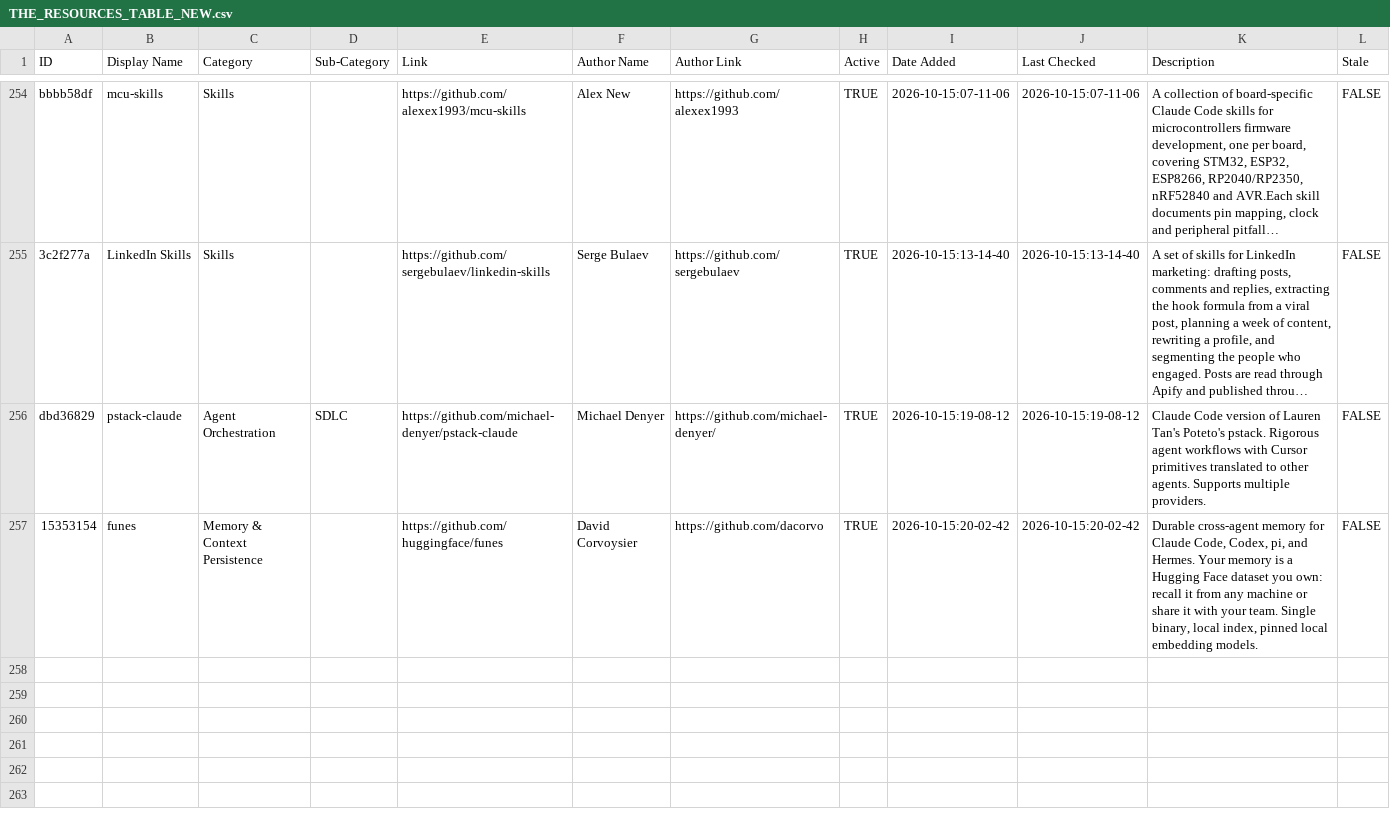
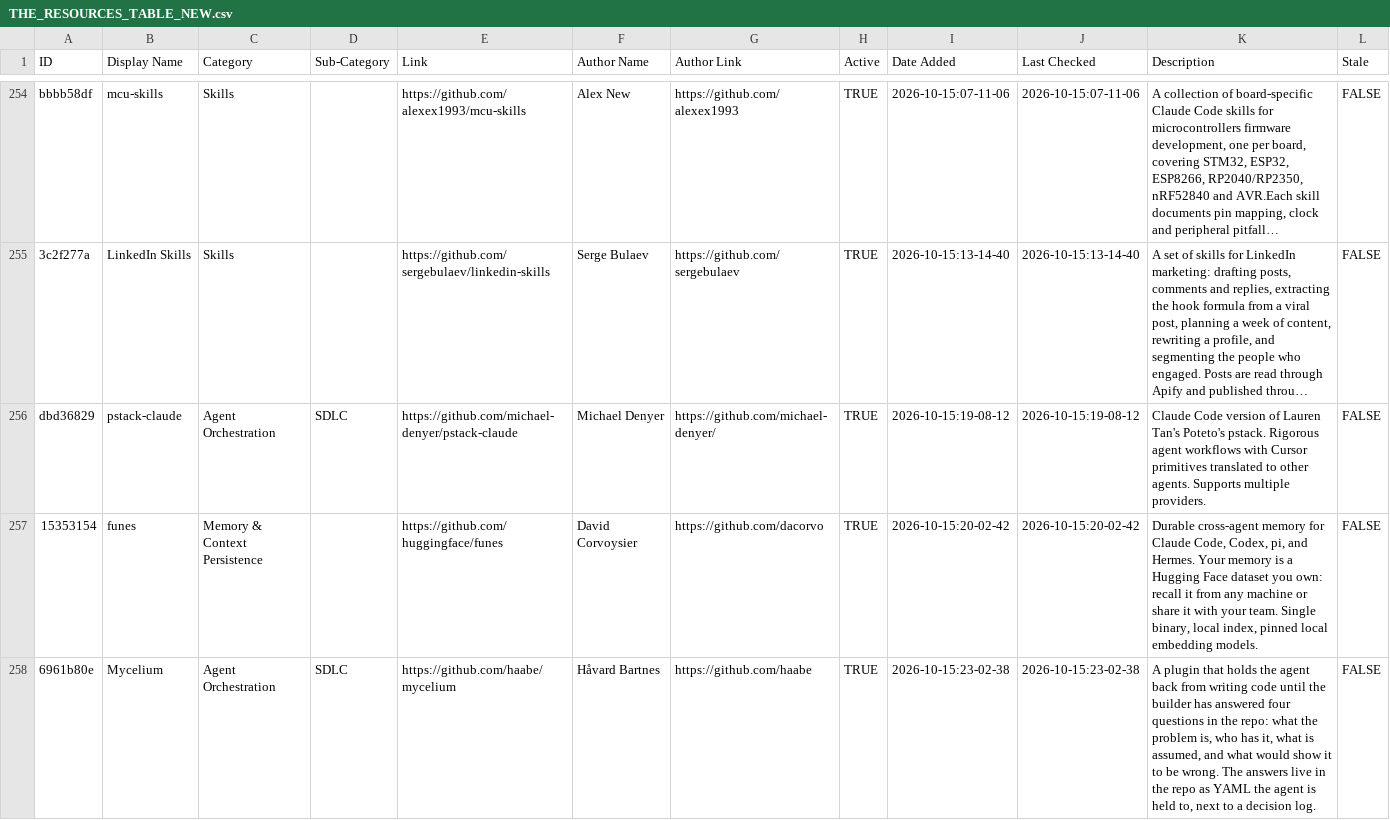
Before and after one commit to jqueryscript/awesome-claude-code, a CSV file: THE_RESOURCES_TABLE_NEW.csv, drawn as a sheet; only a part is shown, gaps mark what is left out; long unchanged cells end in …; the diff names each change by its address in the sheet, - before the commit and + after, or states it on an @@ line.

```diff
--- a/THE_RESOURCES_TABLE_NEW.csv
+++ b/THE_RESOURCES_TABLE_NEW.csv
+row 258: 6961b80e | Mycelium | Agent Orchestration | SDLC | https://github.com/haabe/mycelium | Håvard Bartnes | https://github.com/haabe | TRUE | 2026-10-15:23-02-38 | 2026-10-15:23-02-38 | A plugin that holds the agent back from writing code until the builder has answered four questions in the repo: what the problem is, who has it, what is assumed, and what would show it to be wrong. The answers live in the repo as YAML the agent is held to, next to a decision log. | FALSE
```
Also changed, not shown: 1 other file.
